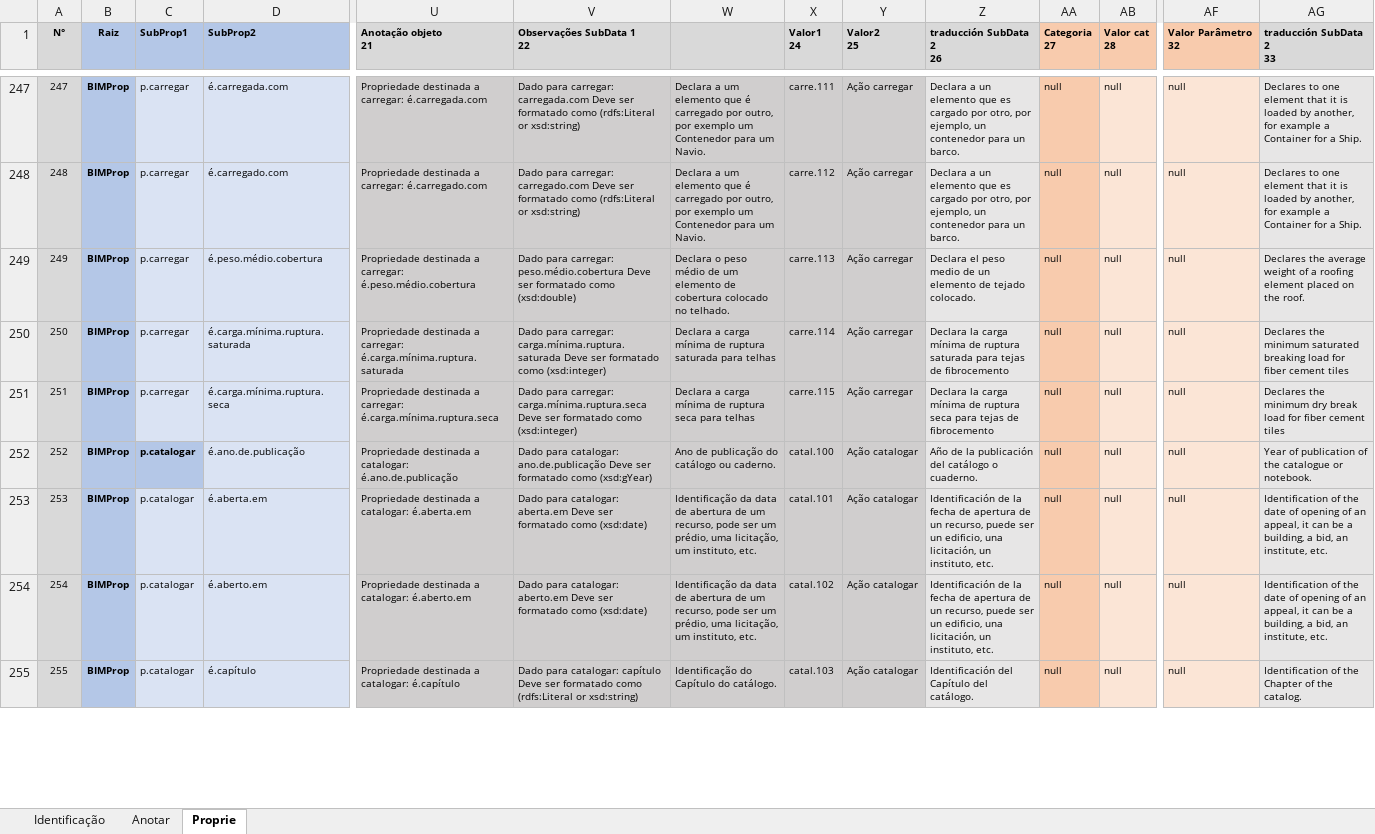
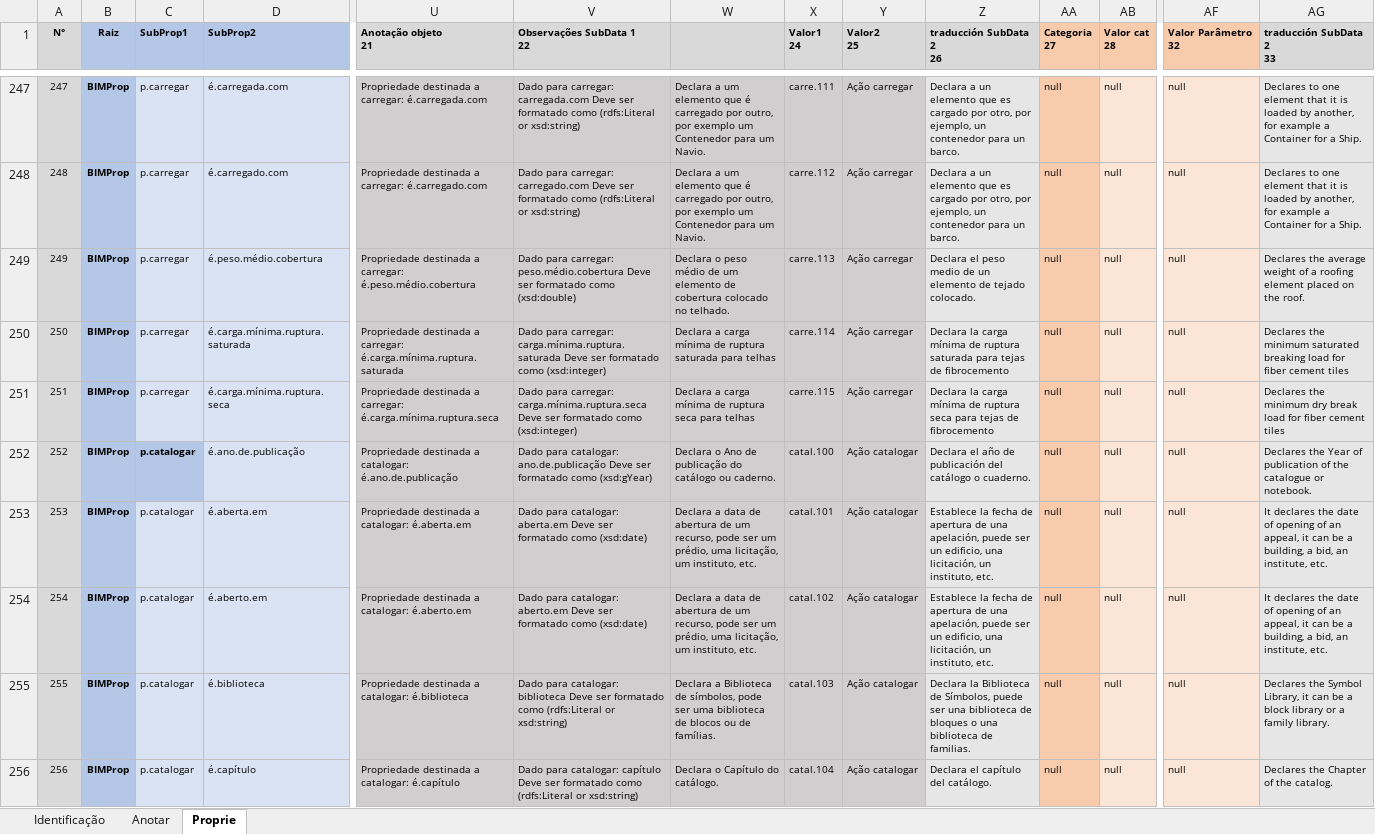
Before and after one commit to JLMenegotto/OntologiaBIM, an Excel workbook: Versão5/Ontologia_Propriedades.xlsx, sheet Proprie, drawn as a sheet; only a part is shown, gaps mark what is left out; values as stored, in another font and other column widths than the file's, no borders; conditional formats not drawn; addresses are those after the commit; rows hold the shown columns only; the diff covers the shown part only; the diff names each change by its address in the sheet, - before the commit and + after, or states it on an @@ line.

Commit message:
Add files via upload

```diff
--- a/Versão5/Ontologia_Propriedades.xlsx (sheet Proprie)
+++ b/Versão5/Ontologia_Propriedades.xlsx (sheet Proprie)
-W252: Ano de…
+W252: Declara o Ano de…
-Z252 (traducción SubData 2 26): Año de la publicación del…
+Z252 (traducción SubData 2 26): Declara el año de publicación del…
-AG252 (traducción SubData 2 33): Year of…
+AG252 (traducción SubData 2 33): Declares the Year of…
-W253:W254: Identificação da data de…
+W253:W254: Declara a data de…
-Z253:Z254 (traducción SubData 2 26): Identificación de la fecha de apertura de un recurso, puede ser…
+Z253:Z254 (traducción SubData 2 26): Establece la fecha de apertura de una apelación, puede ser…
-AG253:AG254 (traducción SubData 2 33): Identification of the date…
+AG253:AG254 (traducción SubData 2 33): It declares the date…
+row 255: 255 | BIMProp | p.catalogar | é.biblioteca | Propriedade destinada a catalogar: é.biblioteca | Dado para catalogar: biblioteca Deve ser formatado como (rdfs:Literal or xsd:string) | Declara a Biblioteca de símbolos, pode ser uma biblioteca de blocos ou de famílias. | catal.103 | Ação catalogar | Declara la Biblioteca de Símbolos, puede ser una biblioteca de bloques o una biblioteca de familias. | null | null | null | Declares the Symbol Library, it can be a block library or a family library.
@@ column A (N°) renumbered from row 256 down @@
-W256: Identificação do Capítulo do catálogo.
+W256: Declara o Capítulo do catálogo.
-X256 (Valor1 24): catal.103
+X256 (Valor1 24): catal.104
-Z256 (traducción SubData 2 26): Identificación del Capítulo del catálogo.
+Z256 (traducción SubData 2 26): Declara el capítulo del catálogo.
-AG256 (traducción SubData 2 33): Identification of the Chapter of the catalog.
+AG256 (traducción SubData 2 33): Declares the Chapter of the catalog.
```
Also changed, not shown: 149 edited cells elsewhere in this sheet, sheet Identificação, formulas that keep their value.
